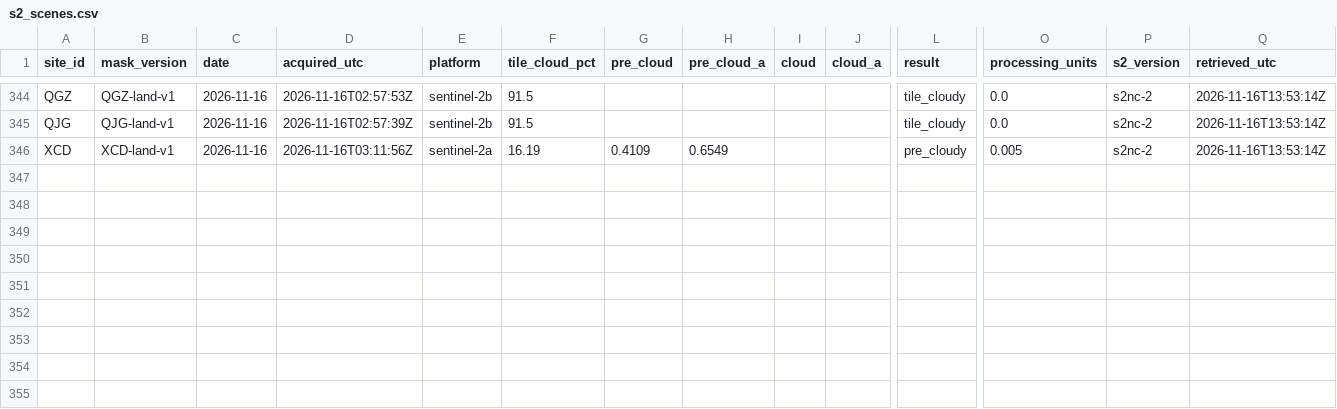
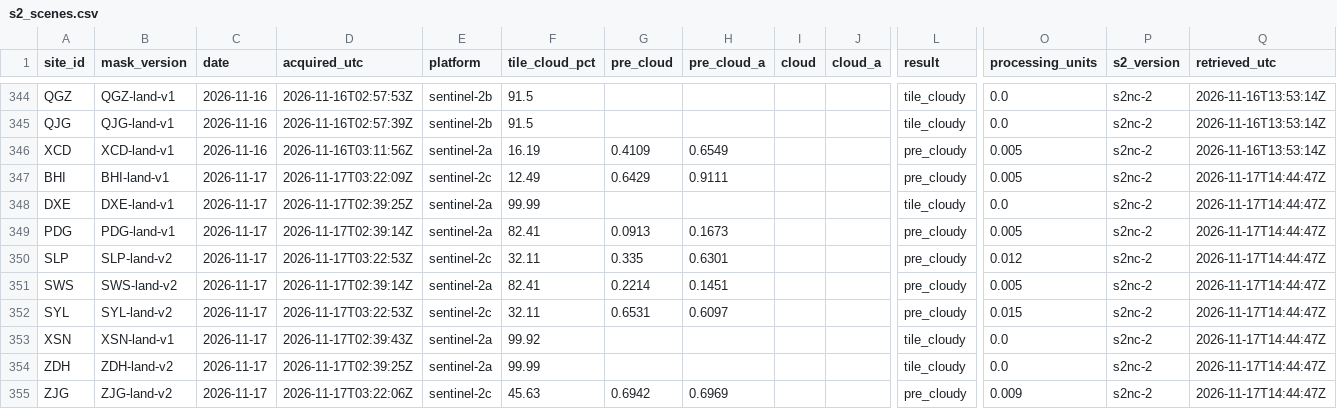
Before and after one commit to 2wrr6c7mmj-jpg/observatory-data, a CSV file: docs/data/sat/s2_scenes.csv, drawn as a sheet; only a part is shown, gaps mark what is left out; rows hold the shown columns only; the diff names each change by its address in the sheet, - before the commit and + after, or states it on an @@ line.

```diff
--- a/docs/data/sat/s2_scenes.csv
+++ b/docs/data/sat/s2_scenes.csv
+row 347: BHI | BHI-land-v1 | 2026-11-17 | 2026-11-17T03:22:09Z | sentinel-2c | 12.49 | 0.6429 | 0.9111 |  |  | pre_cloudy | 0.005 | s2nc-2 | 2026-11-17T14:44:47Z
+row 348: DXE | DXE-land-v1 | 2026-11-17 | 2026-11-17T02:39:25Z | sentinel-2a | 99.99 |  |  |  |  | tile_cloudy | 0.0 | s2nc-2 | 2026-11-17T14:44:47Z
+row 349: PDG | PDG-land-v1 | 2026-11-17 | 2026-11-17T02:39:14Z | sentinel-2a | 82.41 | 0.0913 | 0.1673 |  |  | pre_cloudy | 0.005 | s2nc-2 | 2026-11-17T14:44:47Z
+row 350: SLP | SLP-land-v2 | 2026-11-17 | 2026-11-17T03:22:53Z | sentinel-2c | 32.11 | 0.335 | 0.6301 |  |  | pre_cloudy | 0.012 | s2nc-2 | 2026-11-17T14:44:47Z
+row 351: SWS | SWS-land-v2 | 2026-11-17 | 2026-11-17T02:39:14Z | sentinel-2a | 82.41 | 0.2214 | 0.1451 |  |  | pre_cloudy | 0.005 | s2nc-2 | 2026-11-17T14:44:47Z
+row 352: SYL | SYL-land-v2 | 2026-11-17 | 2026-11-17T03:22:53Z | sentinel-2c | 32.11 | 0.6531 | 0.6097 |  |  | pre_cloudy | 0.015 | s2nc-2 | 2026-11-17T14:44:47Z
+row 353: XSN | XSN-land-v1 | 2026-11-17 | 2026-11-17T02:39:43Z | sentinel-2a | 99.92 |  |  |  |  | tile_cloudy | 0.0 | s2nc-2 | 2026-11-17T14:44:47Z
+row 354: ZDH | ZDH-land-v2 | 2026-11-17 | 2026-11-17T02:39:25Z | sentinel-2a | 99.99 |  |  |  |  | tile_cloudy | 0.0 | s2nc-2 | 2026-11-17T14:44:47Z
+row 355: ZJG | ZJG-land-v2 | 2026-11-17 | 2026-11-17T03:22:06Z | sentinel-2c | 45.63 | 0.6942 | 0.6969 |  |  | pre_cloudy | 0.009 | s2nc-2 | 2026-11-17T14:44:47Z
```
Also changed, not shown: docs/data/sat/usage.csv, 11 other files.
